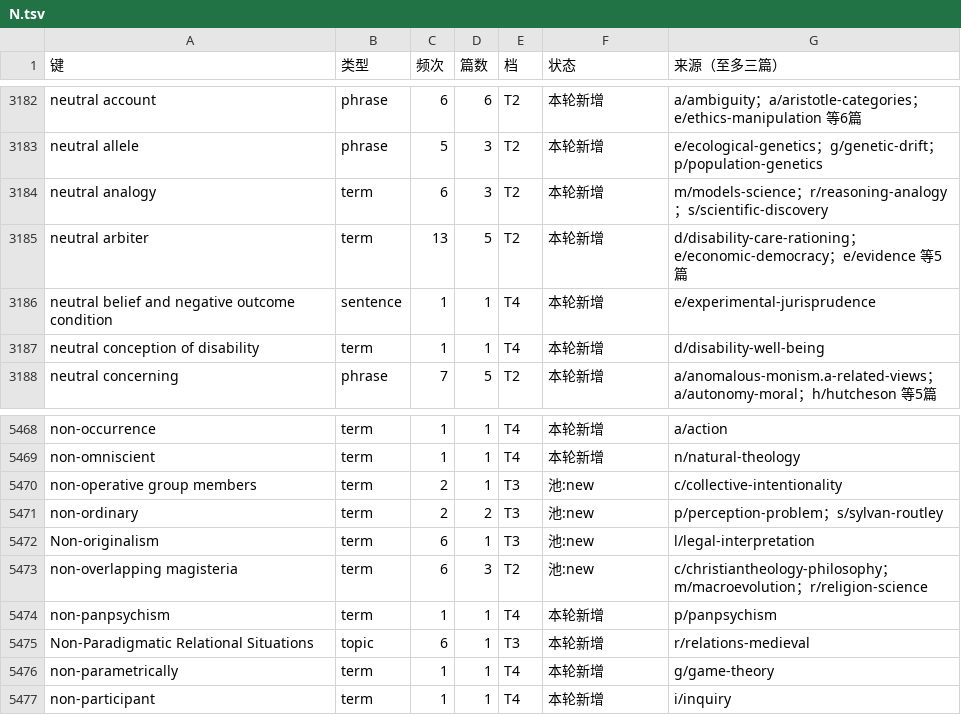
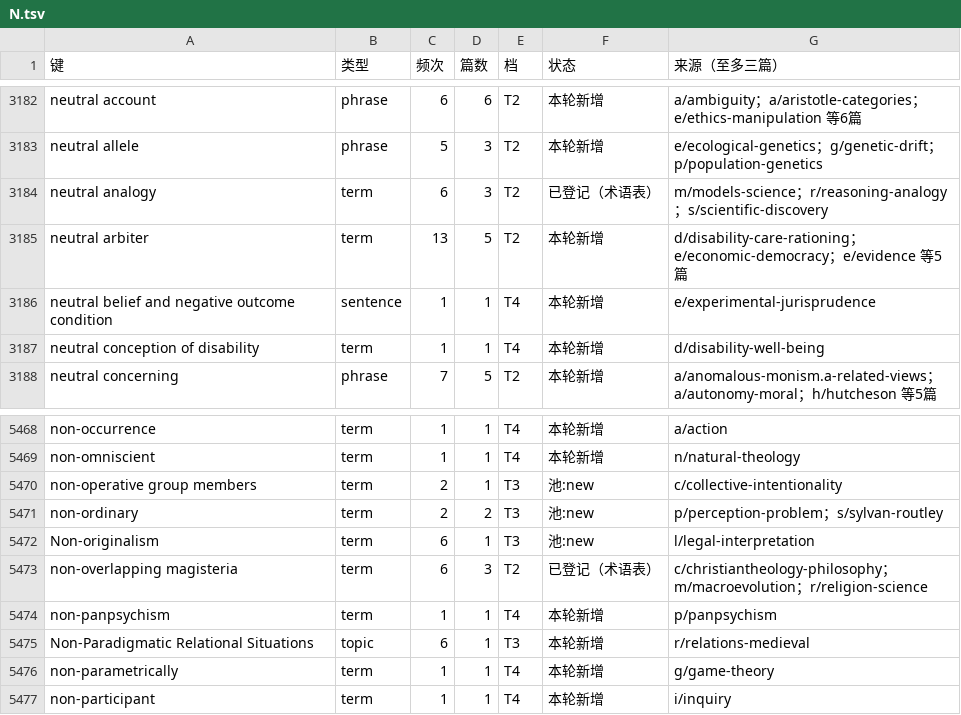
Before and after one commit to taophilosophy/SEP-CN, a TSV file: specs/058-term-full-reextraction/results/az/N.tsv, drawn as a sheet; only a part is shown, gaps mark what is left out.

Commit message:
specs/058 术语第二十二批：28 条落册（审定形优先）

```diff
--- a/specs/058-term-full-reextraction/results/az/N.tsv
+++ b/specs/058-term-full-reextraction/results/az/N.tsv
@@ -3183,3 +3183,3 @@ neutral account	phrase	6	6	T2	本轮新增	a/ambiguity；a/aristotle-categories
 neutral allele	phrase	5	3	T2	本轮新增	e/ecological-genetics；g/genetic-drift；p/population-genetics
-neutral analogy	term	6	3	T2	本轮新增	m/models-science；r/reasoning-analogy；s/scientific-discovery
+neutral analogy	term	6	3	T2	已登记（术语表）	m/models-science；r/reasoning-analogy；s/scientific-discovery
 neutral arbiter	term	13	5	T2	本轮新增	d/disability-care-rationing；e/economic-democracy；e/evidence 等5篇
@@ -5472,3 +5472,3 @@ non-ordinary	term	2	2	T3	池:new	p/perception-problem；s/sylvan-routley
 Non-originalism	term	6	1	T3	池:new	l/legal-interpretation
-non-overlapping magisteria	term	6	3	T2	池:new	c/christiantheology-philosophy；m/macroevolution；r/religion-science
+non-overlapping magisteria	term	6	3	T2	已登记（术语表）	c/christiantheology-philosophy；m/macroevolution；r/religion-science
 non-panpsychism	term	1	1	T4	本轮新增	p/panpsychism
```
Also changed, not shown: specs/058-term-full-reextraction/results/az/B.tsv, specs/058-term-full-reextraction/results/az/Q.tsv, 41 other files.
